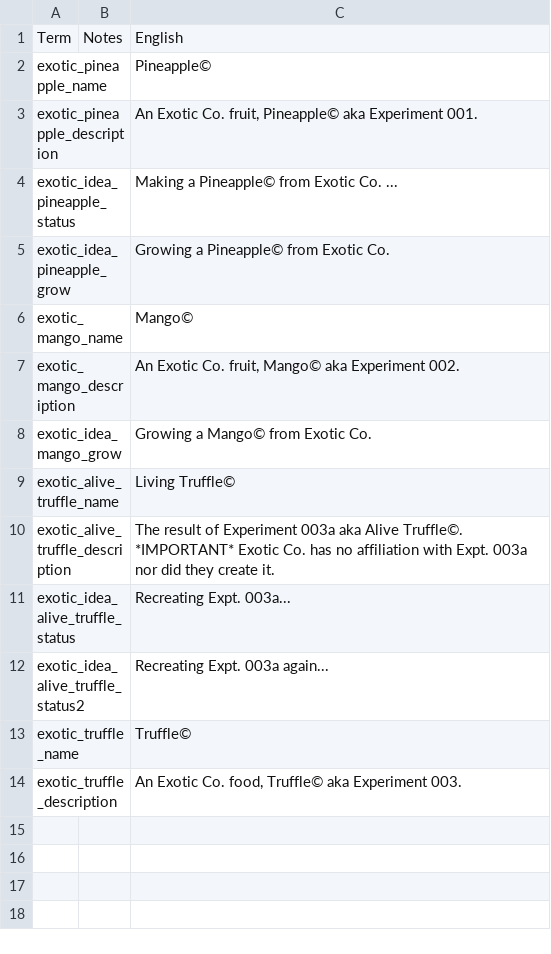
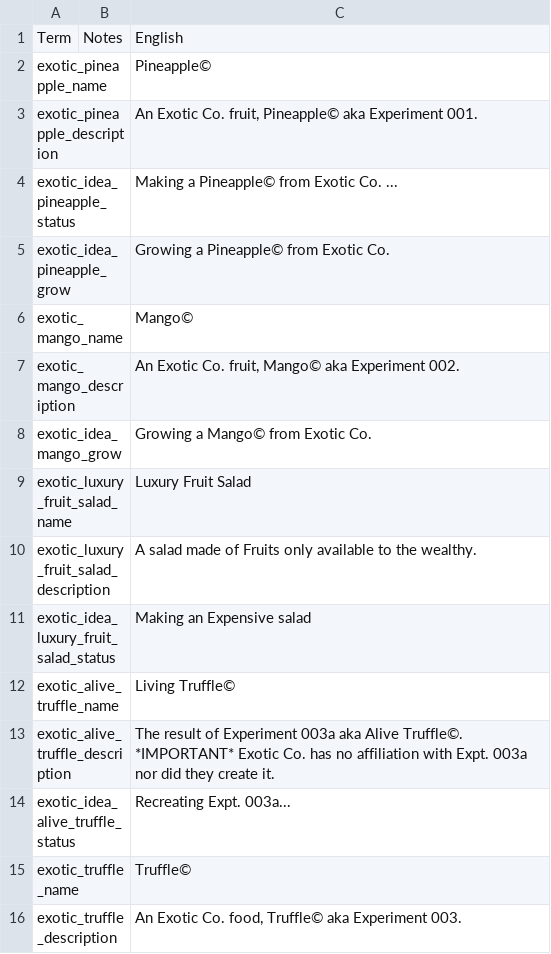
Before and after one commit to samtabareh/Sams-Stacklands-Mod, a TSV file: localization.tsv, drawn as a sheet.

```diff
--- a/localization.tsv
+++ b/localization.tsv
@@ -8,2 +8,5 @@ exotic_mango_description		An Exotic Co. fruit, Mango© aka Experiment 002.
 exotic_idea_mango_grow		Growing a Mango© from Exotic Co.
+exotic_luxury_fruit_salad_name		Luxury Fruit Salad
+exotic_luxury_fruit_salad_description		A salad made of Fruits only available to the wealthy.
+exotic_idea_luxury_fruit_salad_status		Making an Expensive salad
 exotic_alive_truffle_name		Living Truffle©
@@ -11,3 +14,2 @@ exotic_alive_truffle_description		The result of Experiment 003a aka Alive Truffl
 exotic_idea_alive_truffle_status		Recreating Expt. 003a...
-exotic_idea_alive_truffle_status2		Recreating Expt. 003a again...
 exotic_truffle_name		Truffle©
```
Also changed, not shown: 17 other files.
